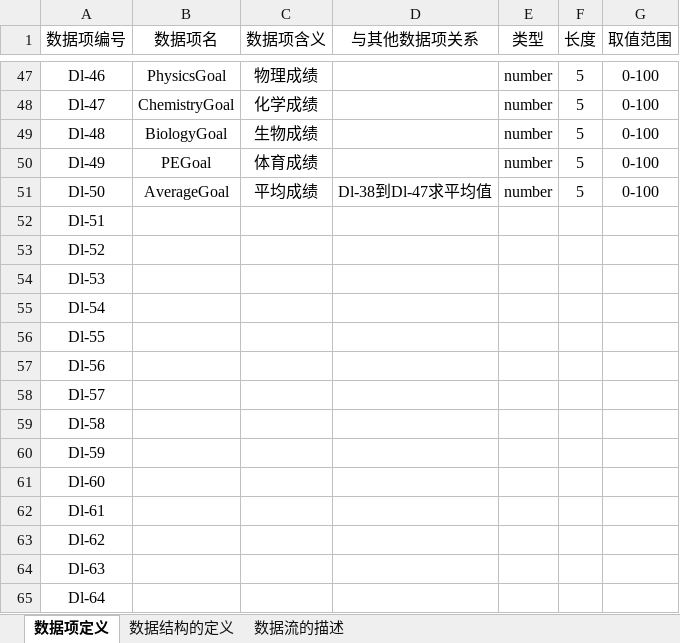
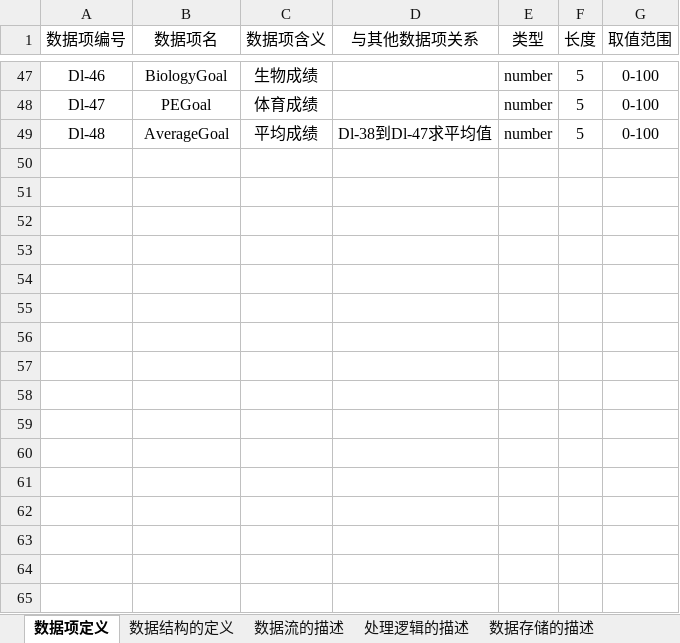
Before and after one commit to dlct-wzx/database-practice, an Excel workbook: 数据字典.xlsx, sheet 数据项定义, drawn as a sheet; only a part is shown, gaps mark what is left out; values as stored, in another font and other column widths than the file's, no borders; removed rows and columns are numbered as before the commit, all else as after; the diff covers the shown part only; the diff names each change by its address in the sheet, - before the commit and + after, or states it on an @@ line.

```diff
--- a/数据字典.xlsx (sheet 数据项定义)
+++ b/数据字典.xlsx (sheet 数据项定义)
+sheet tab: 处理逻辑的描述
+sheet tab: 数据存储的描述
-B47 (数据项名): PhysicsGoal
+B47 (数据项名): BiologyGoal
-C47 (数据项含义): 物理成绩
+C47 (数据项含义): 生物成绩
-B48 (数据项名): ChemistryGoal
+B48 (数据项名): PEGoal
-C48 (数据项含义): 化学成绩
+C48 (数据项含义): 体育成绩
-B49 (数据项名): BiologyGoal
+B49 (数据项名): AverageGoal
-C49 (数据项含义): 生物成绩
+C49 (数据项含义): 平均成绩
-D49 (与其他数据项关系): (empty)
+D49 (与其他数据项关系): Dl-38到Dl-47求平均值
-row 50: Dl-49 | PEGoal | 体育成绩 |  | number | 5 | 0-100
-row 51: Dl-50 | AverageGoal | 平均成绩 | Dl-38到Dl-47求平均值 | number | 5 | 0-100
-row 52: Dl-51
-row 53: Dl-52
-row 54: Dl-53
-row 55: Dl-54
-row 56: Dl-55
-row 57: Dl-56
-row 58: Dl-57
-row 59: Dl-58
-row 60: Dl-59
-row 61: Dl-60
-row 62: Dl-61
-row 63: Dl-62
-row 64: Dl-63
-row 65: Dl-64
```
Also changed, not shown: 2 added rows, 38 removed rows and 62 edited cells elsewhere in this sheet, sheet 数据流的描述, sheet 数据结构的定义, 3 other files.
